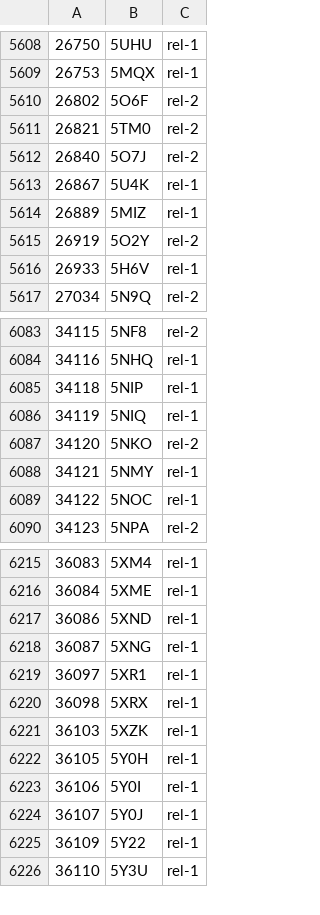
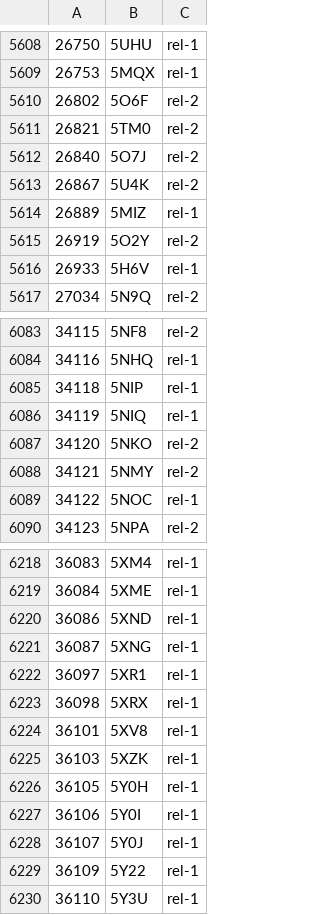
Before and after one commit to yokochi47/BMRBxTool, a CSV file: schema/BMRB_PDB_match.csv, drawn as a sheet; only a part is shown, gaps mark what is left out; the diff covers the shown part only.

```diff
--- a/schema/BMRB_PDB_match.csv
+++ b/schema/BMRB_PDB_match.csv
@@ -5612,3 +5612,3 @@
 26840,5O7J,rel-2
-26867,5U4K,rel-1
+26867,5U4K,rel-2
 26889,5MIZ,rel-1
@@ -6087,3 +6087,3 @@
 34120,5NKO,rel-2
-34121,5NMY,rel-1
+34121,5NMY,rel-2
 34122,5NOC,rel-1
@@ -6220,2 +6223,3 @@
 36098,5XRX,rel-1
+36101,5XV8,rel-1
 36103,5XZK,rel-1
```
Also changed, not shown: 6 added rows and 1 removed row elsewhere in this file, schema/BMRB_PDB_PUBMED_match.csv, 3 other files.
